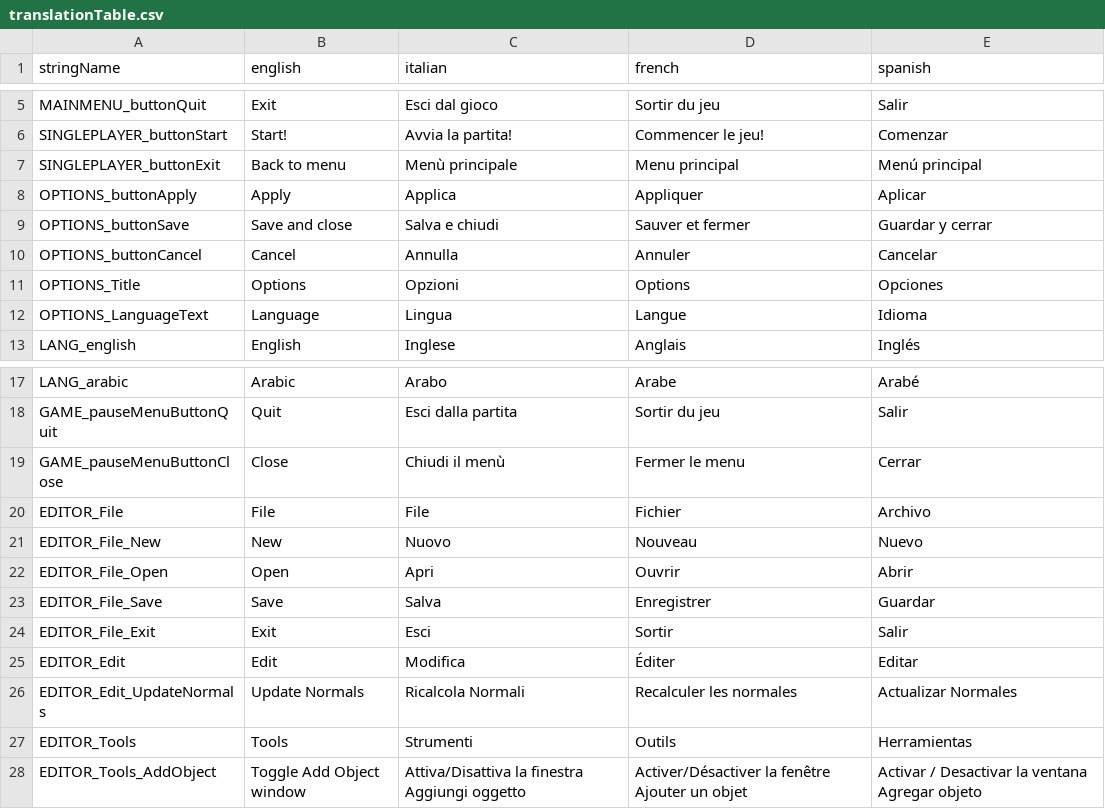
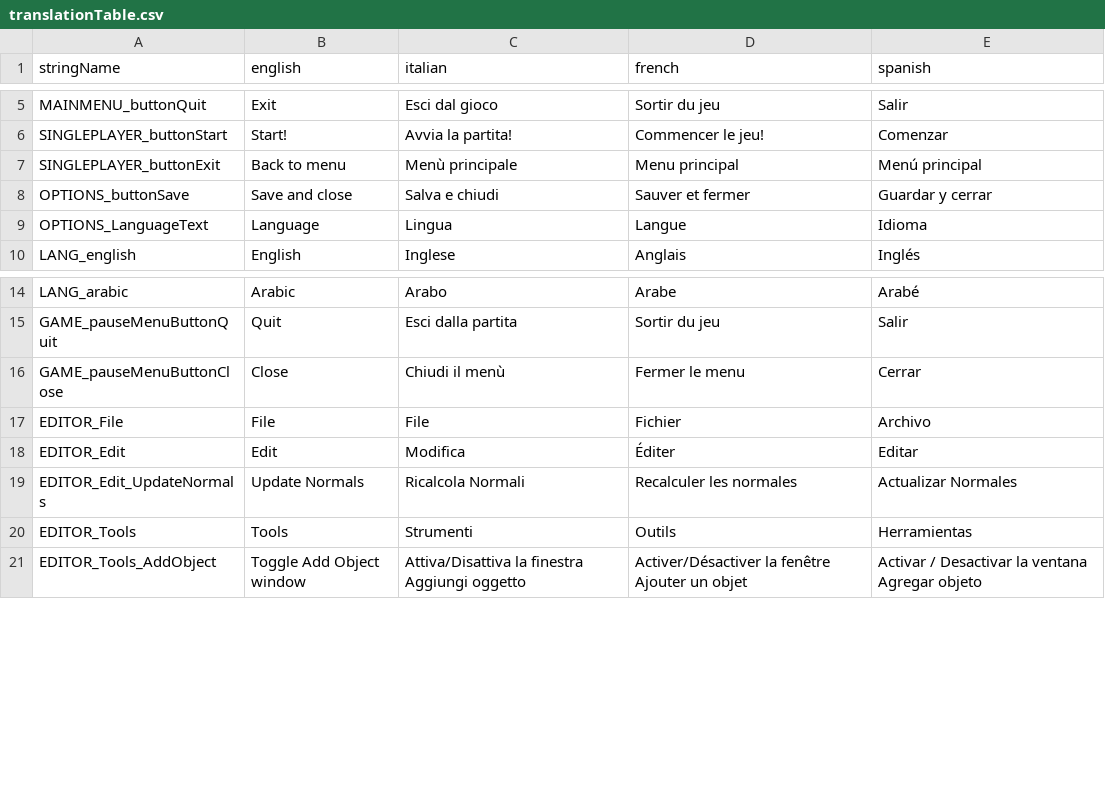
Before and after one commit to bmjoy/centurion, a CSV file: src/translations/translationTable.csv, drawn as a sheet; only a part is shown, gaps mark what is left out; removed rows and columns are numbered as before the commit, all else as after; the diff covers the shown part only; the diff names each change by its address in the sheet, - before the commit and + after, or states it on an @@ line.

Commit message:
[EditorUi] {various fixes}

```diff
--- a/src/translations/translationTable.csv
+++ b/src/translations/translationTable.csv
-row 8: OPTIONS_buttonApply | Apply | Applica | Appliquer | Aplicar
-row 10: OPTIONS_buttonCancel | Cancel | Annulla | Annuler | Cancelar
-row 11: OPTIONS_Title | Options | Opzioni | Options | Opciones
-row 21: EDITOR_File_New | New | Nuovo | Nouveau | Nuevo
-row 22: EDITOR_File_Open | Open | Apri | Ouvrir | Abrir
-row 23: EDITOR_File_Save | Save | Salva | Enregistrer | Guardar
-row 24: EDITOR_File_Exit | Exit | Esci | Sortir | Salir
```
Also changed, not shown: 11 added rows, 7 removed rows and 1 edited cell elsewhere in this file, 59 other files.
